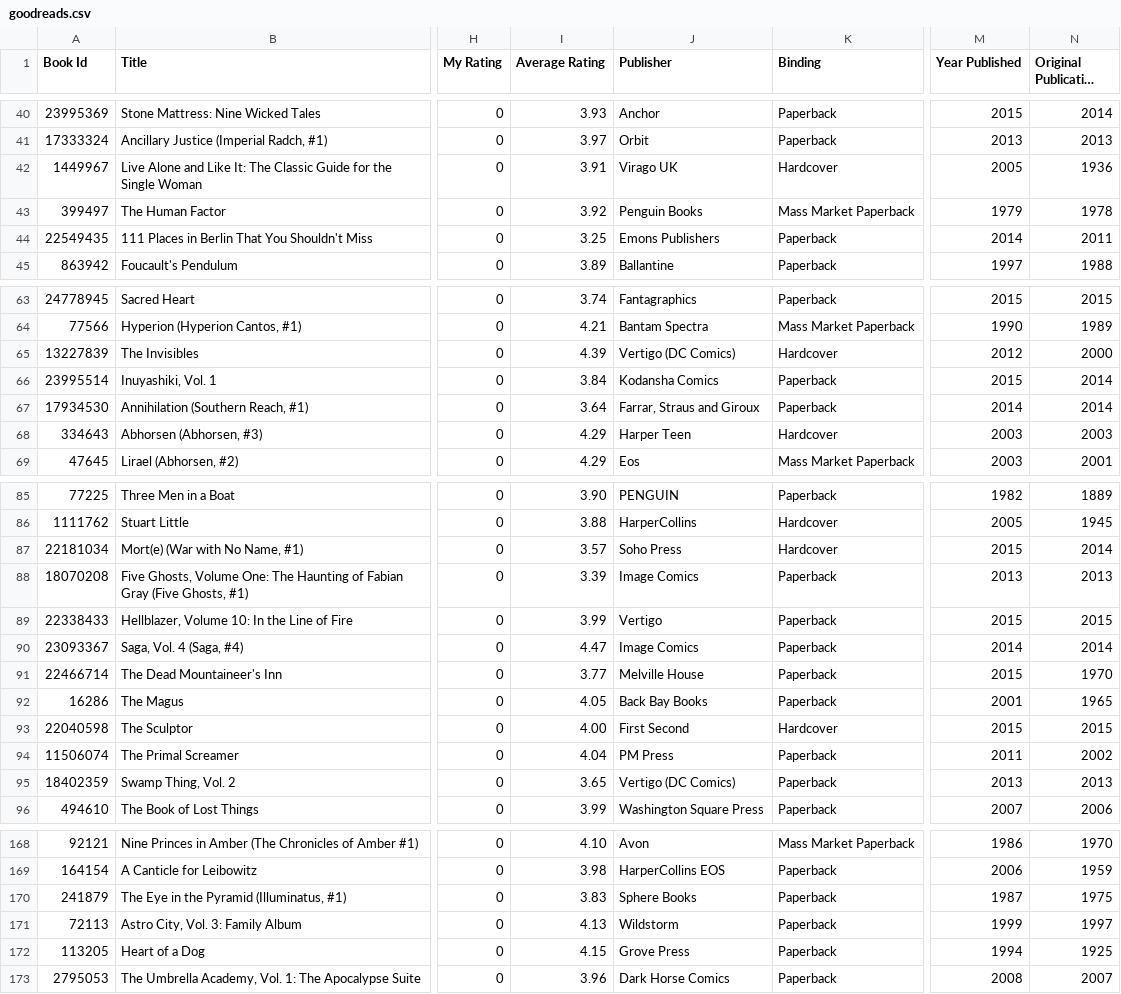
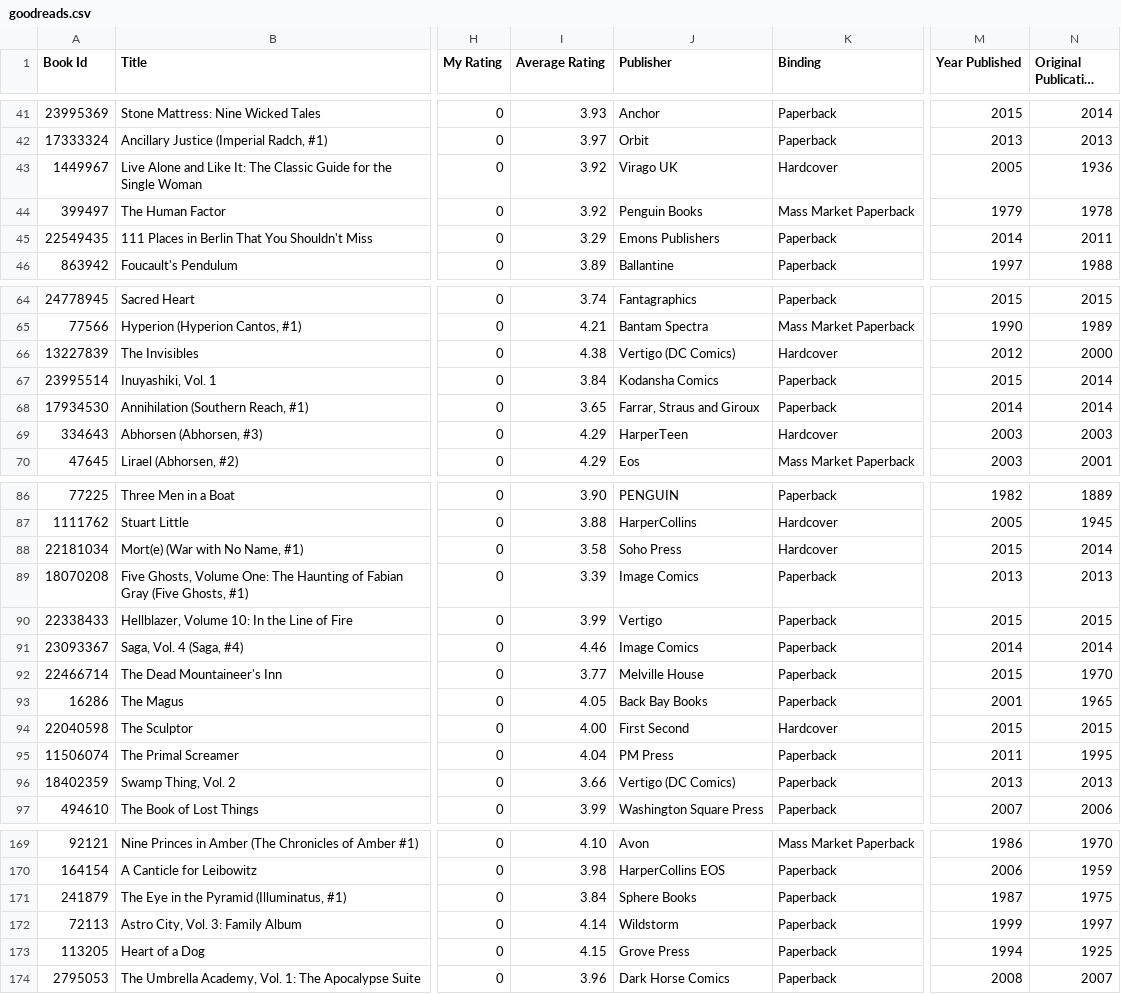
Before and after one commit to mouse-reeve/book-catalogue, a CSV file: goodreads.csv, drawn as a sheet; only a part is shown, gaps mark what is left out; long unchanged cells end in …; addresses are those after the commit; the diff covers the shown part only; the diff names each change by its address in the sheet, - before the commit and + after, or states it on an @@ line.

```diff
--- a/goodreads.csv
+++ b/goodreads.csv
-I43 (Average Rating): 3.91
+I43 (Average Rating): 3.92
-I45 (Average Rating): 3.25
+I45 (Average Rating): 3.29
-I66 (Average Rating): 4.39
+I66 (Average Rating): 4.38
-I68 (Average Rating): 3.64
+I68 (Average Rating): 3.65
-J69 (Publisher): Harper Teen
+J69 (Publisher): HarperTeen
-I88 (Average Rating): 3.57
+I88 (Average Rating): 3.58
-I91 (Average Rating): 4.47
+I91 (Average Rating): 4.46
-N95 (Original Publication Year): 2002
+N95 (Original Publication Year): 1995
-I96 (Average Rating): 3.65
+I96 (Average Rating): 3.66
-I171 (Average Rating): 3.83
+I171 (Average Rating): 3.84
-I172 (Average Rating): 4.13
+I172 (Average Rating): 4.14
```
Also changed, not shown: 1 added row and 16 edited cells elsewhere in this file, 1 other file.
